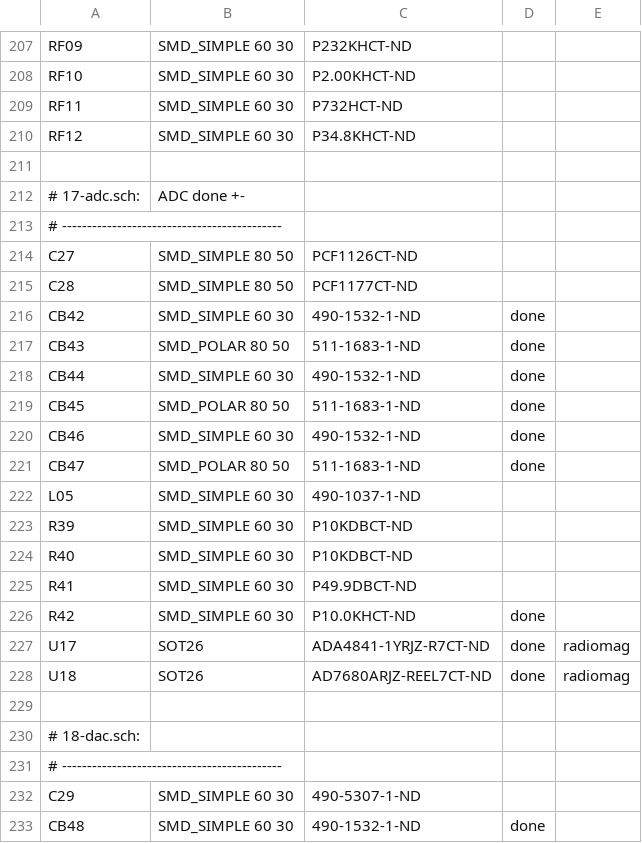
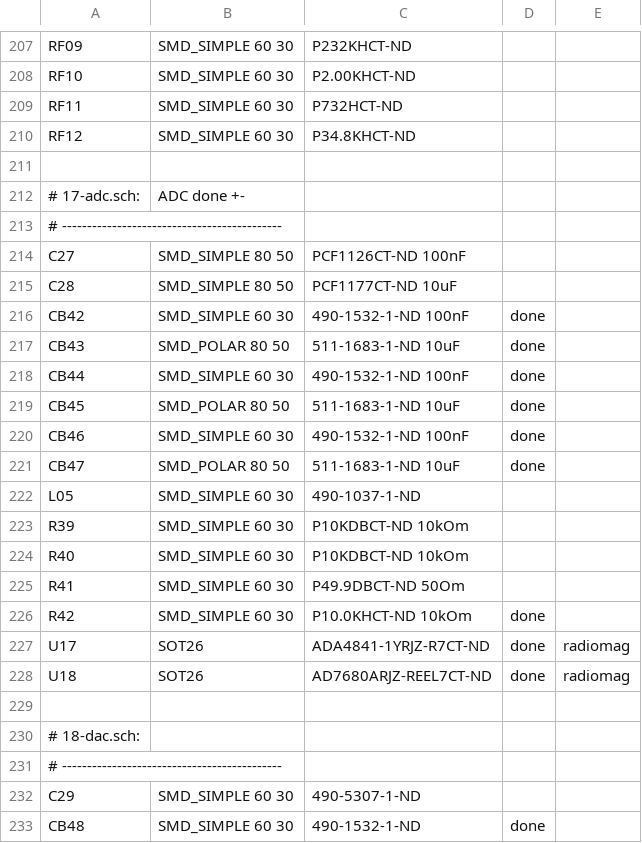
Before and after one commit to popikeyshen/all, a CSV file: electronics/pyppm/ppm-bom-long.csv, drawn as a sheet; only a part is shown, gaps mark what is left out; the diff names each change by its address in the sheet, - before the commit and + after, or states it on an @@ line.

Commit message:
pyppm csv updated

```diff
--- a/electronics/pyppm/ppm-bom-long.csv
+++ b/electronics/pyppm/ppm-bom-long.csv
-C214: PCF1126CT-ND
+C214: PCF1126CT-ND 100nF
-C215: PCF1177CT-ND
+C215: PCF1177CT-ND 10uF
-C216: 490-1532-1-ND
+C216: 490-1532-1-ND 100nF
-C217: 511-1683-1-ND
+C217: 511-1683-1-ND 10uF
-C218: 490-1532-1-ND
+C218: 490-1532-1-ND 100nF
-C219: 511-1683-1-ND
+C219: 511-1683-1-ND 10uF
-C220: 490-1532-1-ND
+C220: 490-1532-1-ND 100nF
-C221: 511-1683-1-ND
+C221: 511-1683-1-ND 10uF
-C223:C224: P10KDBCT-ND
+C223:C224: P10KDBCT-ND 10kOm
-C225: P49.9DBCT-ND
+C225: P49.9DBCT-ND 50Om
-C226: P10.0KHCT-ND
+C226: P10.0KHCT-ND 10kOm
```
